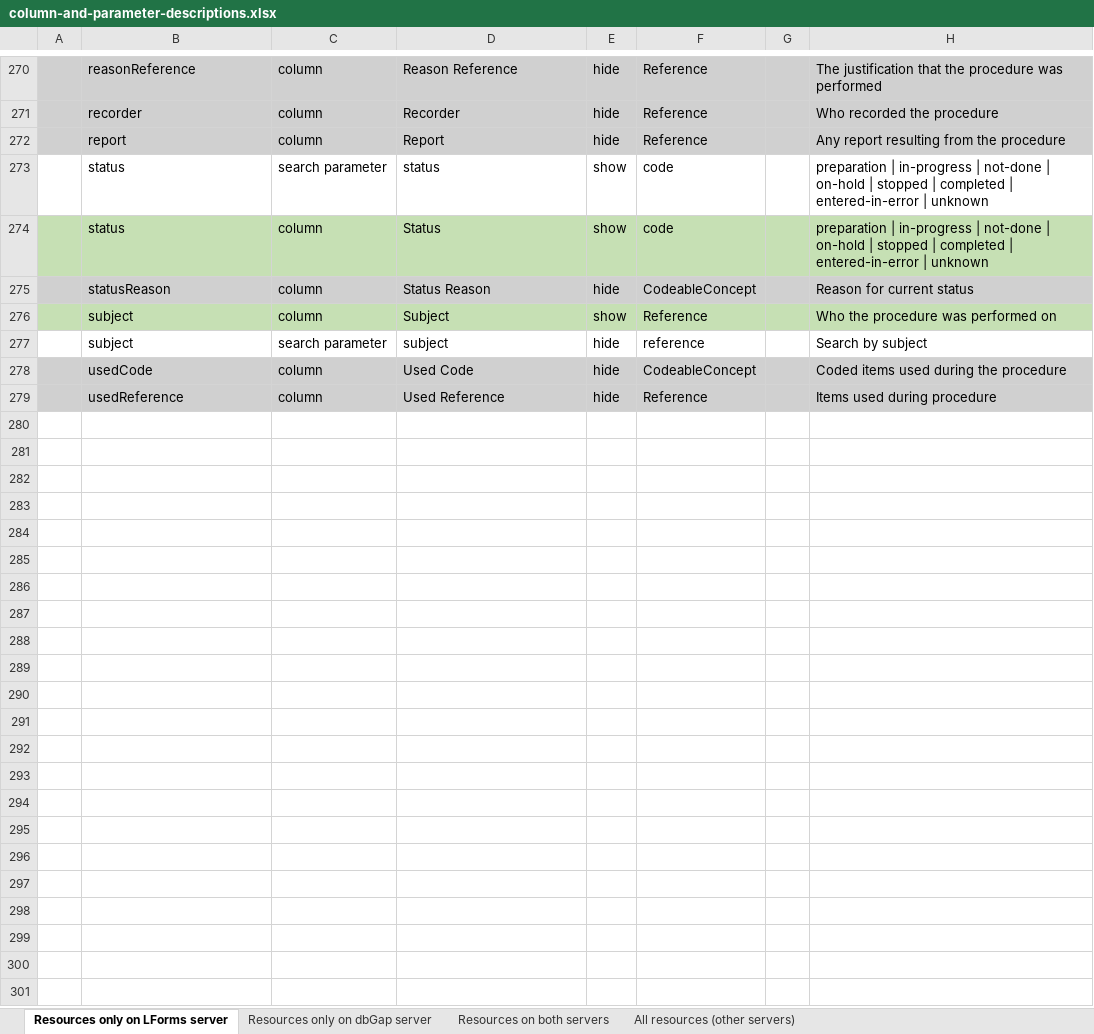
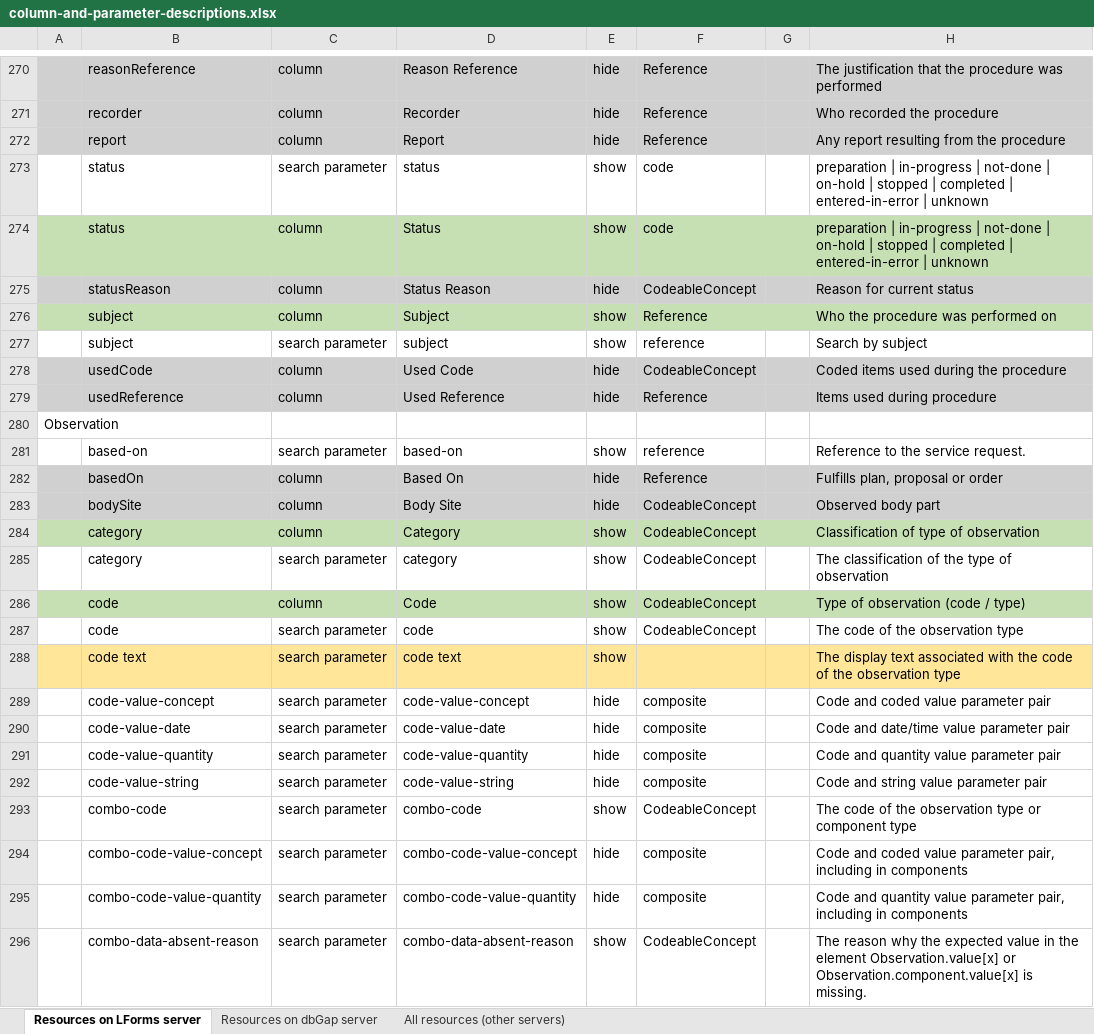
Before and after one commit to LHNCBC/research-data-finder, an Excel workbook: src/conf/xlsx/column-and-parameter-descriptions.xlsx, sheet Resources on LForms server, drawn as a sheet; only a part is shown, gaps mark what is left out; values as stored, in another font and other column widths than the file's, no borders; the diff covers the shown part only; the diff names each change by its address in the sheet, - before the commit and + after, or states it on an @@ line.

Commit message:
merge common resources into first two sheets

```diff
--- a/src/conf/xlsx/column-and-parameter-descriptions.xlsx (sheet Resources on LForms server)
+++ b/src/conf/xlsx/column-and-parameter-descriptions.xlsx (sheet Resources on LForms server)
-sheet tab: Resources only on LForms server
+sheet tab: Resources on LForms server
-sheet tab: Resources only on dbGap server
+sheet tab: Resources on dbGap server
-sheet tab: Resources on both servers
-E277: hide
+E277: show
+row 280: Observation
+row 281:  | based-on | search parameter | based-on | show | reference |  | Reference to the service request.
+row 282:  | basedOn | column | Based On | hide | Reference |  | Fulfills plan, proposal or order
+row 283:  | bodySite | column | Body Site | hide | CodeableConcept |  | Observed body part
+row 284:  | category | column | Category | show | CodeableConcept |  | Classification of type of observation
+row 285:  | category | search parameter | category | show | CodeableConcept |  | The classification of the type of observation
+row 286:  | code | column | Code | show | CodeableConcept |  | Type of observation (code / type)
+row 287:  | code | search parameter | code | show | CodeableConcept |  | The code of the observation type
+row 288:  | code text | search parameter | code text | show |  |  | The display text associated with the code of the observation type
+row 289:  | code-value-concept | search parameter | code-value-concept | hide | composite |  | Code and coded value parameter pair
+row 290:  | code-value-date | search parameter | code-value-date | hide | composite |  | Code and date/time value parameter pair
+row 291:  | code-value-quantity | search parameter | code-value-quantity | hide | composite |  | Code and quantity value parameter pair
+row 292:  | code-value-string | search parameter | code-value-string | hide | composite |  | Code and string value parameter pair
+row 293:  | combo-code | search parameter | combo-code | show | CodeableConcept |  | The code of the observation type or component type
+row 294:  | combo-code-value-concept | search parameter | combo-code-value-concept | hide | composite |  | Code and coded value parameter pair, including in components
+row 295:  | combo-code-value-quantity | search parameter | combo-code-value-quantity | hide | composite |  | Code and quantity value parameter pair, including in components
+row 296:  | combo-data-absent-reason | search parameter | combo-data-absent-reason | show | CodeableConcept |  | The reason why the expected value in the element Observation.value[x] or Observation.component.value[x] is missing.
```
Also changed, not shown: 89 added rows, 92 edited cells and cell formats elsewhere in this sheet, sheet Resources on dbGap server, sheet All resources (other servers), 2 other files.
